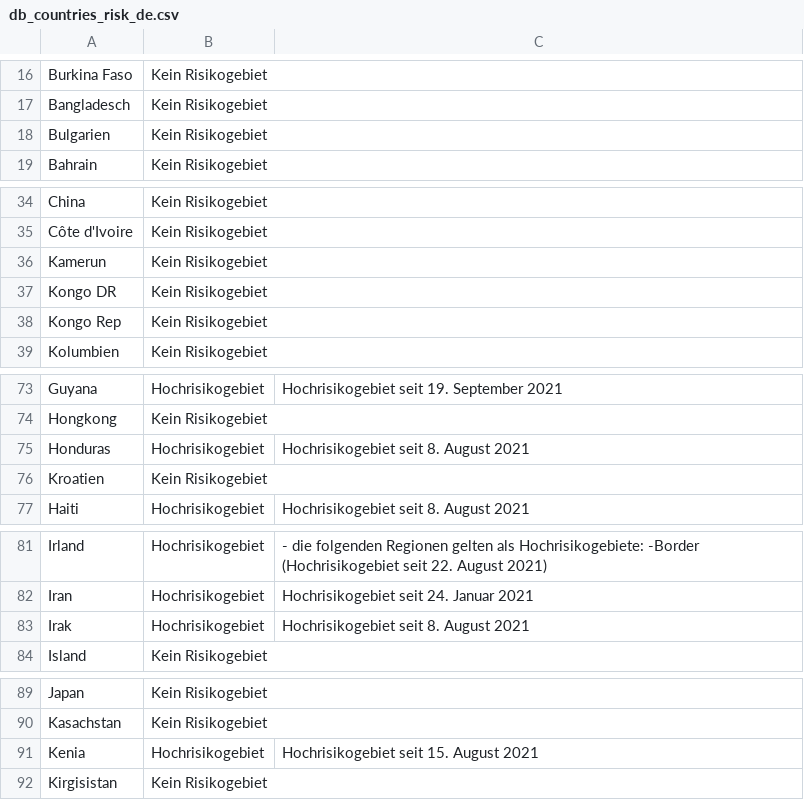
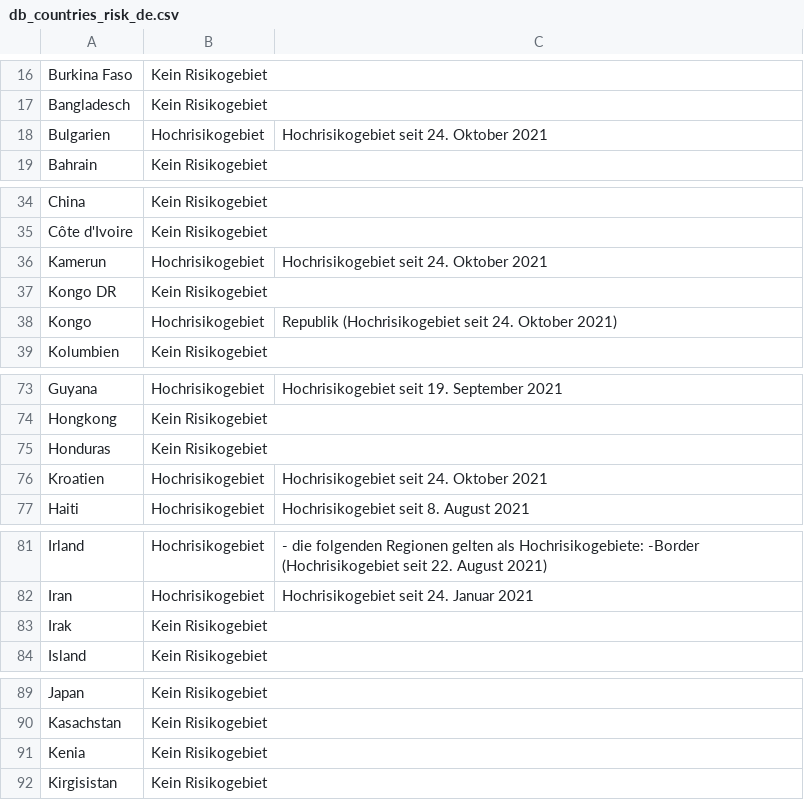
Before and after one commit to dieghernan/RKI-Corona-Atlas, a CSV file: assets/dist/db_countries_risk_de.csv, drawn as a sheet; only a part is shown, gaps mark what is left out; the diff covers the shown part only.

```diff
--- a/assets/dist/db_countries_risk_de.csv
+++ b/assets/dist/db_countries_risk_de.csv
@@ -17,3 +17,3 @@ Burkina Faso,Kein Risikogebiet,
 Bangladesch,Kein Risikogebiet,
-Bulgarien,Kein Risikogebiet,
+Bulgarien,Hochrisikogebiet,Hochrisikogebiet seit 24. Oktober 2021
 Bahrain,Kein Risikogebiet,
@@ -35,5 +35,5 @@ China,Kein Risikogebiet,
 Côte d'Ivoire,Kein Risikogebiet,
-Kamerun,Kein Risikogebiet,
+Kamerun,Hochrisikogebiet,Hochrisikogebiet seit 24. Oktober 2021
 Kongo DR,Kein Risikogebiet,
-Kongo Rep,Kein Risikogebiet,
+Kongo,Hochrisikogebiet, Republik (Hochrisikogebiet seit 24. Oktober 2021)
 Kolumbien,Kein Risikogebiet,
@@ -74,4 +74,4 @@ Guyana,Hochrisikogebiet,Hochrisikogebiet seit 19. September 2021
 Hongkong,Kein Risikogebiet,
-Honduras,Hochrisikogebiet,Hochrisikogebiet seit 8. August 2021
-Kroatien,Kein Risikogebiet,
+Honduras,Kein Risikogebiet,
+Kroatien,Hochrisikogebiet,Hochrisikogebiet seit 24. Oktober 2021
 Haiti,Hochrisikogebiet,Hochrisikogebiet seit 8. August 2021
@@ -82,3 +82,3 @@ Irland,Hochrisikogebiet,- die folgenden Regionen gelten als Hochrisikogebiete: -
 Iran,Hochrisikogebiet,Hochrisikogebiet seit 24. Januar 2021
-Irak,Hochrisikogebiet,Hochrisikogebiet seit 8. August 2021
+Irak,Kein Risikogebiet,
 Island,Kein Risikogebiet,
@@ -90,3 +90,3 @@ Japan,Kein Risikogebiet,
 Kasachstan,Kein Risikogebiet,
-Kenia,Hochrisikogebiet,Hochrisikogebiet seit 15. August 2021
+Kenia,Kein Risikogebiet,
 Kirgisistan,Kein Risikogebiet,
```
Also changed, not shown: 4 edited cells elsewhere in this file, assets/dist/db_countries_risk_en.csv, assets/dist/db_countries_risk_es.csv, 19 other files.
